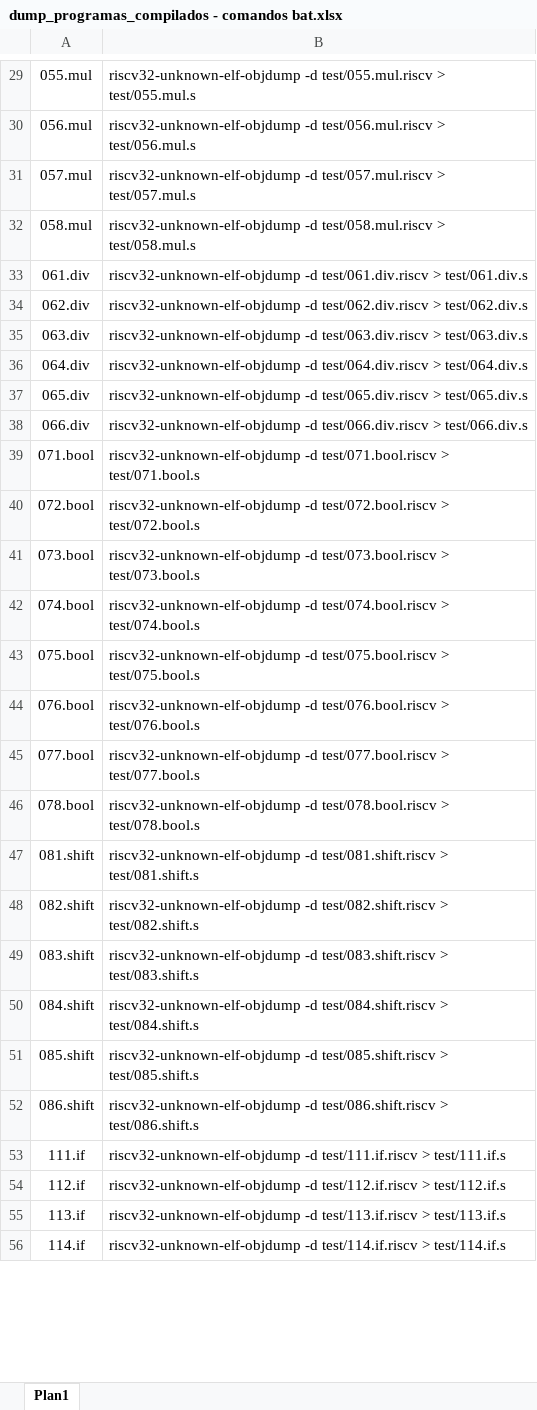
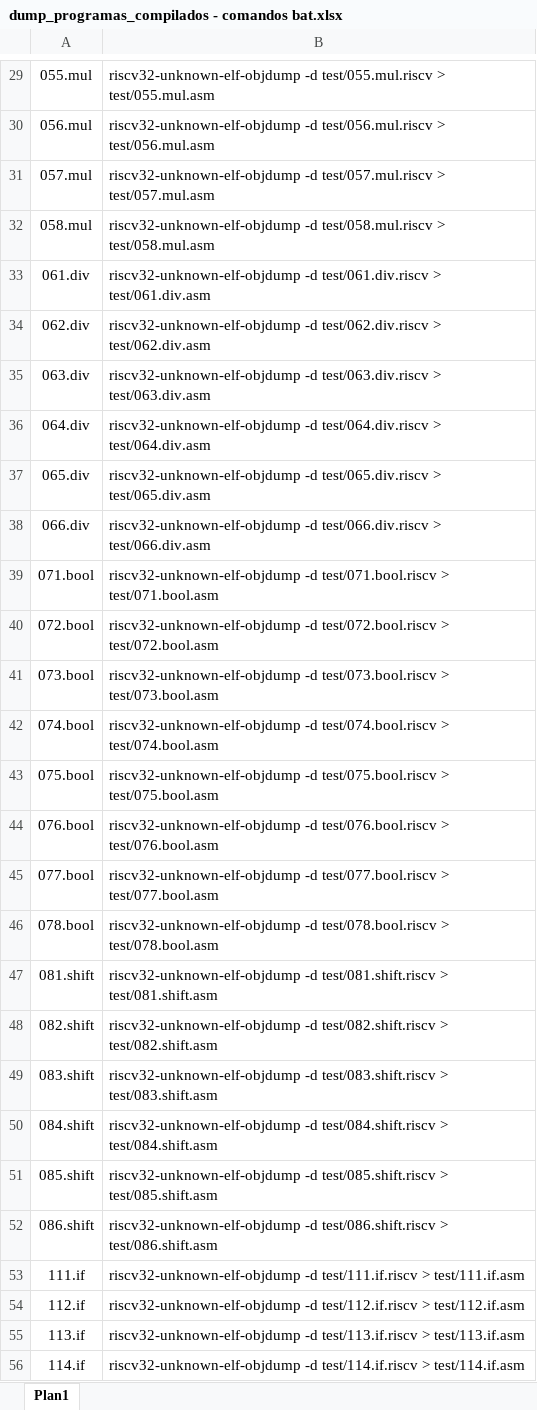
Before and after one commit to rubenscp/RCP-MO601-Project-02, an Excel workbook: dump_programas_compilados - comandos bat.xlsx, sheet Plan1, drawn as a sheet; only a part is shown, gaps mark what is left out; values as stored, in another font and other column widths than the file's, no borders; the diff covers the shown part only; the diff names each change by its address in the sheet, - before the commit and + after, or states it on an @@ line.

```diff
--- a/dump_programas_compilados - comandos bat.xlsx (sheet Plan1)
+++ b/dump_programas_compilados - comandos bat.xlsx (sheet Plan1)
-B29: …test/055.mul.riscv > test/055.mul.s
+B29: …test/055.mul.riscv > test/055.mul.asm
-B30: …test/056.mul.riscv > test/056.mul.s
+B30: …test/056.mul.riscv > test/056.mul.asm
-B31: …test/057.mul.riscv > test/057.mul.s
+B31: …test/057.mul.riscv > test/057.mul.asm
-B32: …test/058.mul.riscv > test/058.mul.s
+B32: …test/058.mul.riscv > test/058.mul.asm
-B33: …test/061.div.riscv > test/061.div.s
+B33: …test/061.div.riscv > test/061.div.asm
-B34: …test/062.div.riscv > test/062.div.s
+B34: …test/062.div.riscv > test/062.div.asm
-B35: …test/063.div.riscv > test/063.div.s
+B35: …test/063.div.riscv > test/063.div.asm
-B36: …test/064.div.riscv > test/064.div.s
+B36: …test/064.div.riscv > test/064.div.asm
-B37: …test/065.div.riscv > test/065.div.s
+B37: …test/065.div.riscv > test/065.div.asm
-B38: …test/066.div.riscv > test/066.div.s
+B38: …test/066.div.riscv > test/066.div.asm
-B39: …test/071.bool.riscv > test/071.bool.s
+B39: …test/071.bool.riscv > test/071.bool.asm
-B40: …test/072.bool.riscv > test/072.bool.s
+B40: …test/072.bool.riscv > test/072.bool.asm
-B41: …test/073.bool.riscv > test/073.bool.s
+B41: …test/073.bool.riscv > test/073.bool.asm
-B42: …test/074.bool.riscv > test/074.bool.s
+B42: …test/074.bool.riscv > test/074.bool.asm
-B43: …test/075.bool.riscv > test/075.bool.s
+B43: …test/075.bool.riscv > test/075.bool.asm
-B44: …test/076.bool.riscv > test/076.bool.s
+B44: …test/076.bool.riscv > test/076.bool.asm
-B45: …test/077.bool.riscv > test/077.bool.s
+B45: …test/077.bool.riscv > test/077.bool.asm
-B46: …test/078.bool.riscv > test/078.bool.s
+B46: …test/078.bool.riscv > test/078.bool.asm
-B47: …test/081.shift.riscv > test/081.shift.s
+B47: …test/081.shift.riscv > test/081.shift.asm
-B48: …test/082.shift.riscv > test/082.shift.s
+B48: …test/082.shift.riscv > test/082.shift.asm
-B49: …test/083.shift.riscv > test/083.shift.s
+B49: …test/083.shift.riscv > test/083.shift.asm
-B50: …test/084.shift.riscv > test/084.shift.s
+B50: …test/084.shift.riscv > test/084.shift.asm
-B51: …test/085.shift.riscv > test/085.shift.s
+B51: …test/085.shift.riscv > test/085.shift.asm
-B52: …test/086.shift.riscv > test/086.shift.s
+B52: …test/086.shift.riscv > test/086.shift.asm
-B53: …test/111.if.riscv > test/111.if.s
+B53: …test/111.if.riscv > test/111.if.asm
-B54: …test/112.if.riscv > test/112.if.s
+B54: …test/112.if.riscv > test/112.if.asm
-B55: …test/113.if.riscv > test/113.if.s
+B55: …test/113.if.riscv > test/113.if.asm
-B56: …test/114.if.riscv > test/114.if.s
+B56: …test/114.if.riscv > test/114.if.asm
```
Also changed, not shown: 49 edited cells elsewhere in this sheet.
